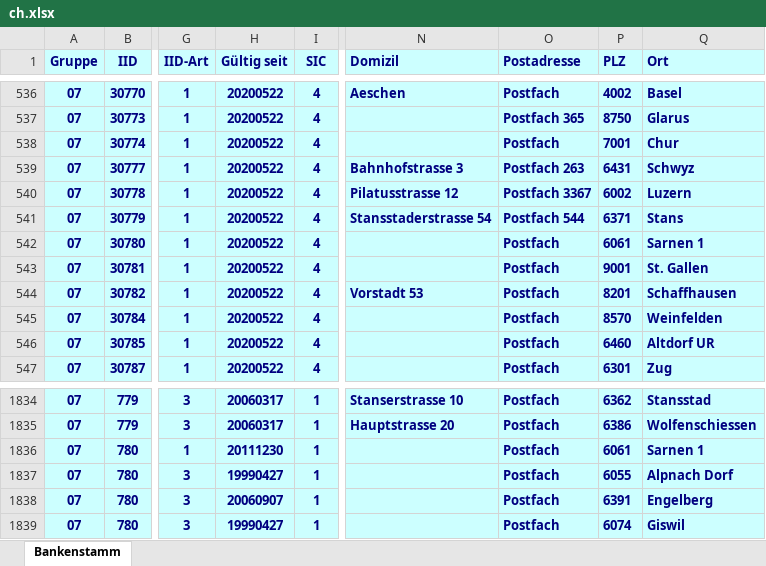
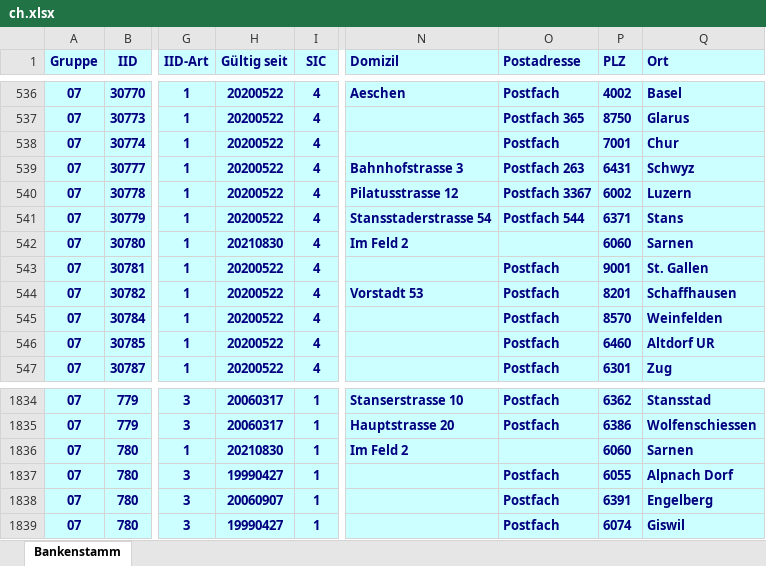
Before and after one commit to marcapo/goiban-data-loader, an Excel workbook: data/ch.xlsx, sheet Bankenstamm, drawn as a sheet; only a part is shown, gaps mark what is left out; values as stored, in another font and other column widths than the file's, no borders; the diff names each change by its address in the sheet, - before the commit and + after, or states it on an @@ line.

```diff
--- a/data/ch.xlsx (sheet Bankenstamm)
+++ b/data/ch.xlsx (sheet Bankenstamm)
-H542 (Gültig seit): 20200522
+H542 (Gültig seit): 20210830
-N542 (Domizil): (empty)
+N542 (Domizil): Im Feld 2
-O542 (Postadresse): Postfach
+O542 (Postadresse): (empty)
-P542 (PLZ): 6061
+P542 (PLZ): 6060
-Q542 (Ort): Sarnen 1
+Q542 (Ort): Sarnen
-H1836 (Gültig seit): 20111230
+H1836 (Gültig seit): 20210830
-N1836 (Domizil): (empty)
+N1836 (Domizil): Im Feld 2
-O1836 (Postadresse): Postfach
+O1836 (Postadresse): (empty)
-P1836 (PLZ): 6061
+P1836 (PLZ): 6060
-Q1836 (Ort): Sarnen 1
+Q1836 (Ort): Sarnen
```
Also changed, not shown: 2 other files.
